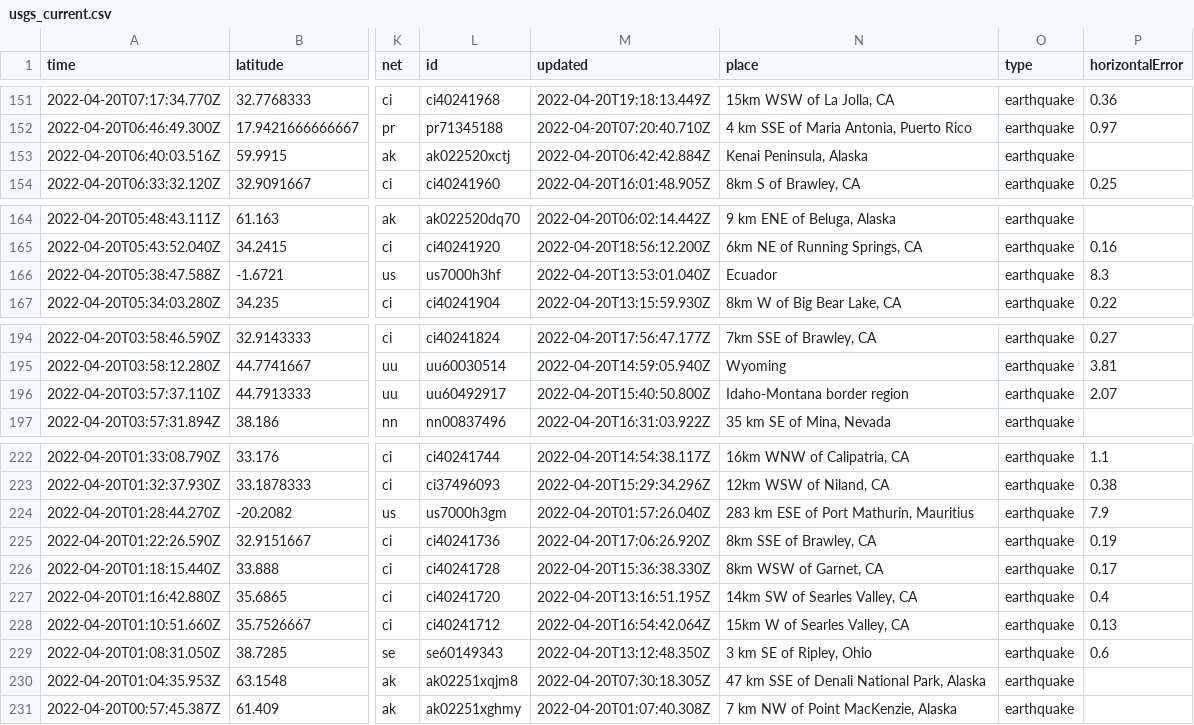
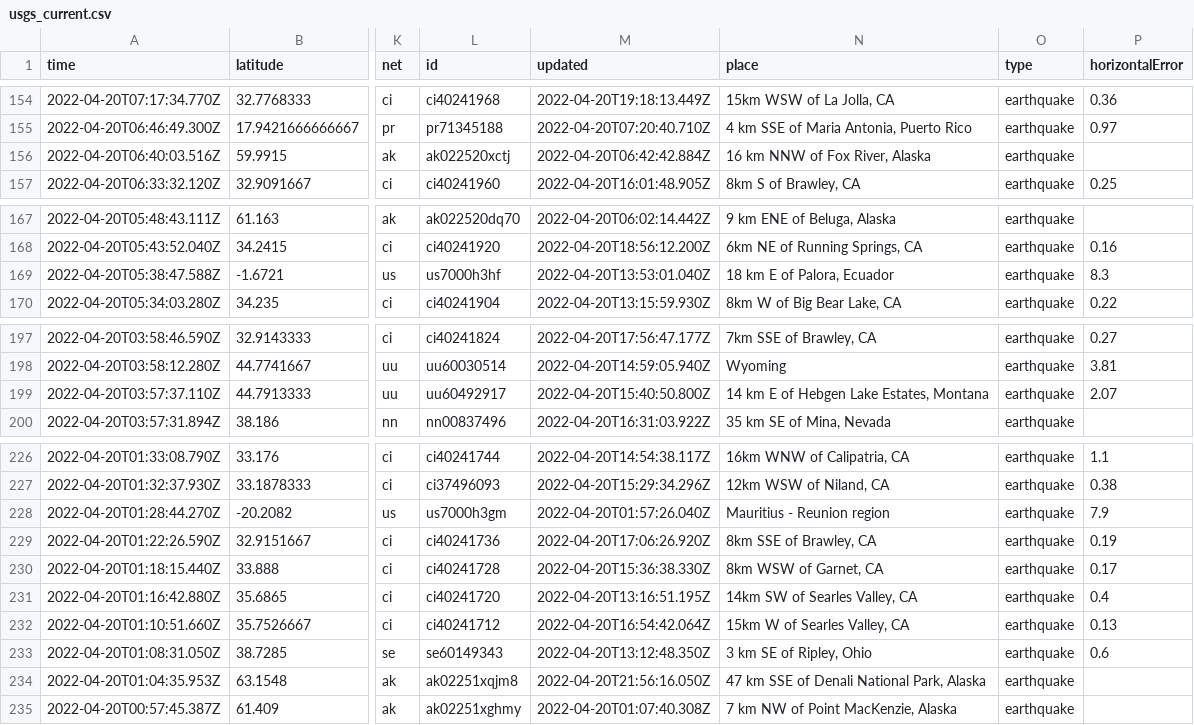
Before and after one commit to layurs/nicar22-githubaction, a CSV file: usgs_current.csv, drawn as a sheet; only a part is shown, gaps mark what is left out; addresses are those after the commit; the diff covers the shown part only; the diff names each change by its address in the sheet, - before the commit and + after, or states it on an @@ line.

```diff
--- a/usgs_current.csv
+++ b/usgs_current.csv
-N156 (place): Kenai Peninsula, Alaska
+N156 (place): 16 km NNW of Fox River, Alaska
-N169 (place): Ecuador
+N169 (place): 18 km E of Palora, Ecuador
-N199 (place): Idaho-Montana border region
+N199 (place): 14 km E of Hebgen Lake Estates, Montana
-N228 (place): 283 km ESE of Port Mathurin, Mauritius
+N228 (place): Mauritius - Reunion region
-M234 (updated): 2022-04-20T07:30:18.305Z
+M234 (updated): 2022-04-20T21:56:16.050Z
```
Also changed, not shown: 5 added rows, 2 removed rows and 11 edited cells elsewhere in this file, 1 other file.
